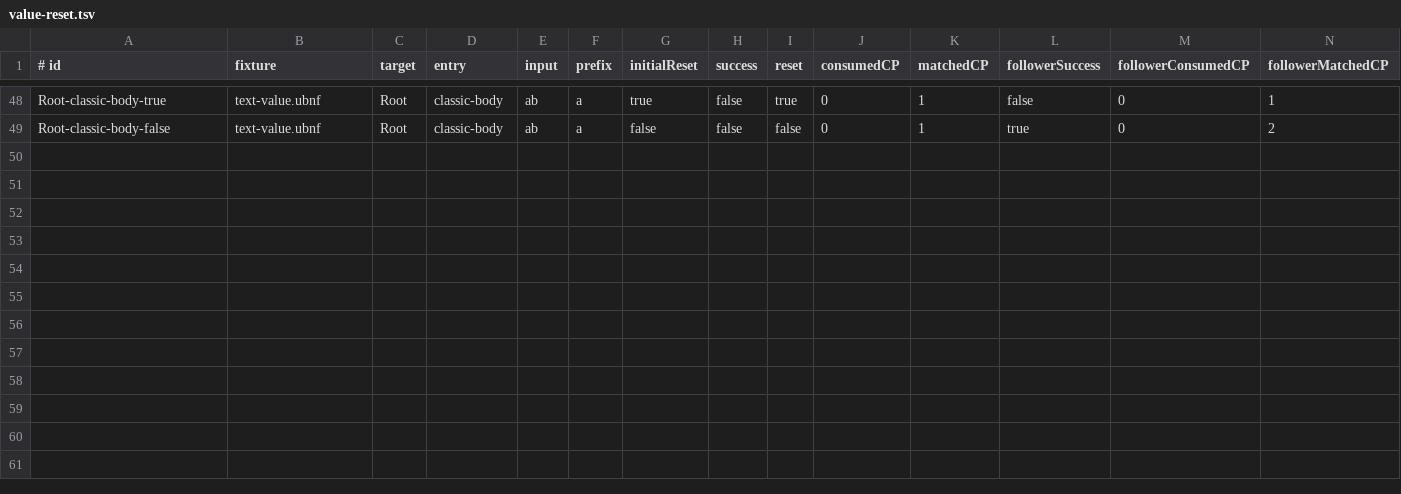
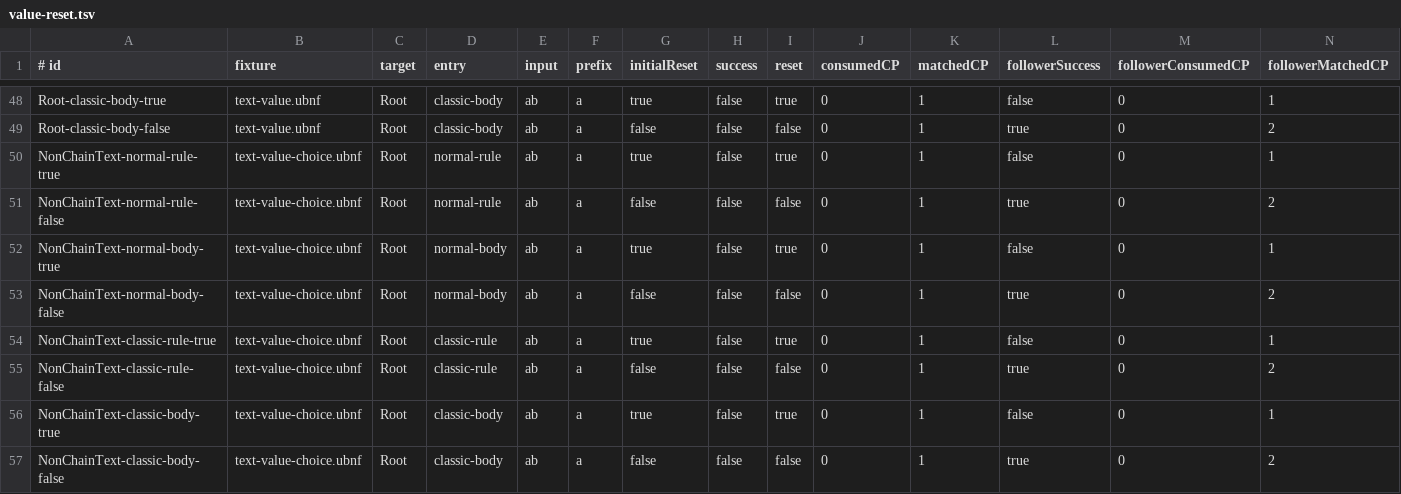
Before and after one commit to opaopa6969/unlaxer-parser, a TSV file: conformance/chain-reset-after-failure/value-reset.tsv, drawn as a sheet; only a part is shown, gaps mark what is left out; the diff names each change by its address in the sheet, - before the commit and + after, or states it on an @@ line.

```diff
--- a/conformance/chain-reset-after-failure/value-reset.tsv
+++ b/conformance/chain-reset-after-failure/value-reset.tsv
+row 50: NonChainText-normal-rule-true | text-value-choice.ubnf | Root | normal-rule | ab | a | true | false | true | 0 | 1 | false | 0 | 1
+row 51: NonChainText-normal-rule-false | text-value-choice.ubnf | Root | normal-rule | ab | a | false | false | false | 0 | 1 | true | 0 | 2
+row 52: NonChainText-normal-body-true | text-value-choice.ubnf | Root | normal-body | ab | a | true | false | true | 0 | 1 | false | 0 | 1
+row 53: NonChainText-normal-body-false | text-value-choice.ubnf | Root | normal-body | ab | a | false | false | false | 0 | 1 | true | 0 | 2
+row 54: NonChainText-classic-rule-true | text-value-choice.ubnf | Root | classic-rule | ab | a | true | false | true | 0 | 1 | false | 0 | 1
+row 55: NonChainText-classic-rule-false | text-value-choice.ubnf | Root | classic-rule | ab | a | false | false | false | 0 | 1 | true | 0 | 2
+row 56: NonChainText-classic-body-true | text-value-choice.ubnf | Root | classic-body | ab | a | true | false | true | 0 | 1 | false | 0 | 1
+row 57: NonChainText-classic-body-false | text-value-choice.ubnf | Root | classic-body | ab | a | false | false | false | 0 | 1 | true | 0 | 2
```
Also changed, not shown: 7 other files.
